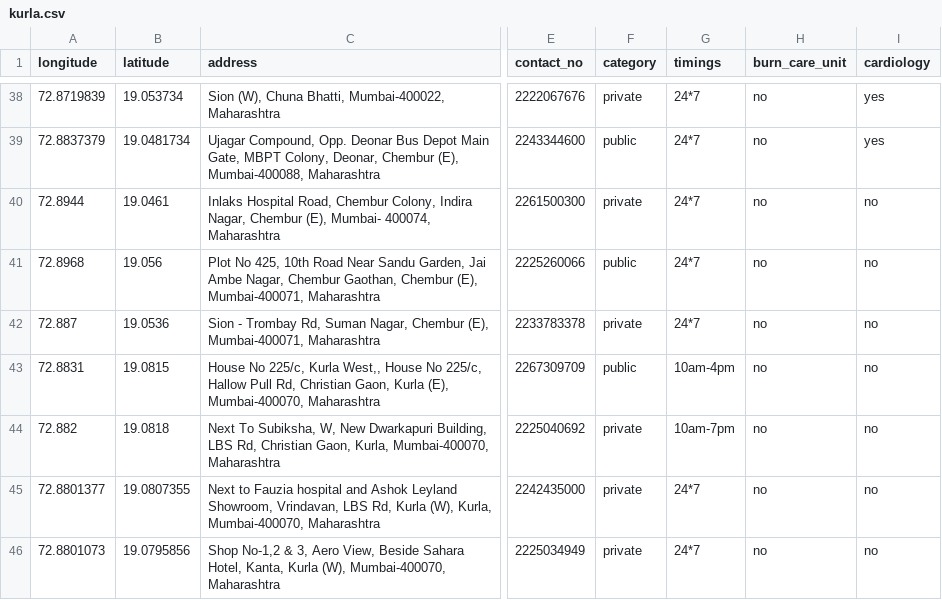
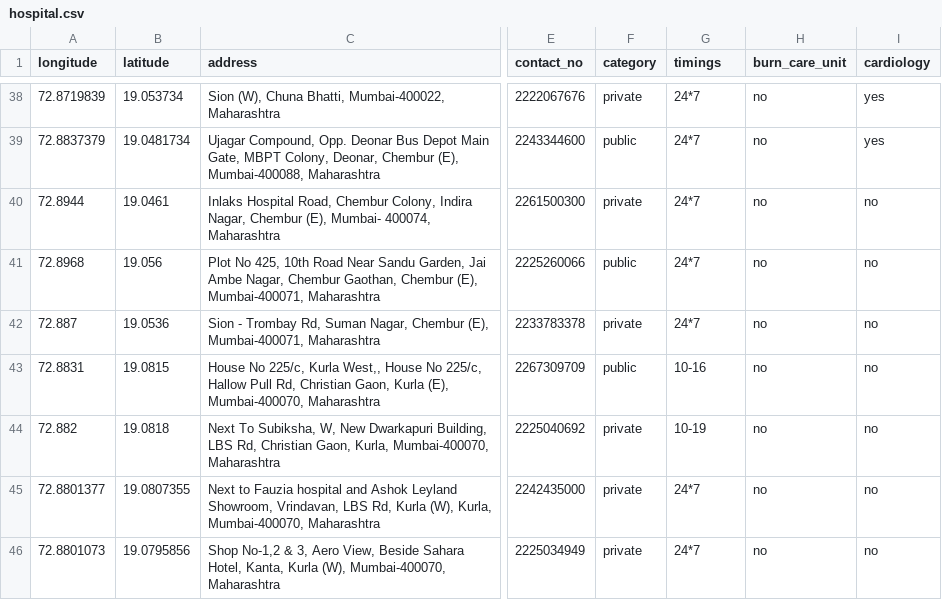
Before and after one commit to Pawarpremlata/SahaayWEBUI, a CSV file: public/data/hospital.csv (was public/data/kurla.csv), drawn as a sheet; only a part is shown, gaps mark what is left out; the diff covers the shown part only; the diff names each change by its address in the sheet, - before the commit and + after, or states it on an @@ line.

```diff
--- a/public/data/kurla.csv
+++ b/public/data/hospital.csv
-G43 (timings): 10am-4pm
+G43 (timings): 10-16
-G44 (timings): 10am-7pm
+G44 (timings): 10-19
```
Also changed, not shown: 13 edited cells elsewhere in this file, 25 other files.
